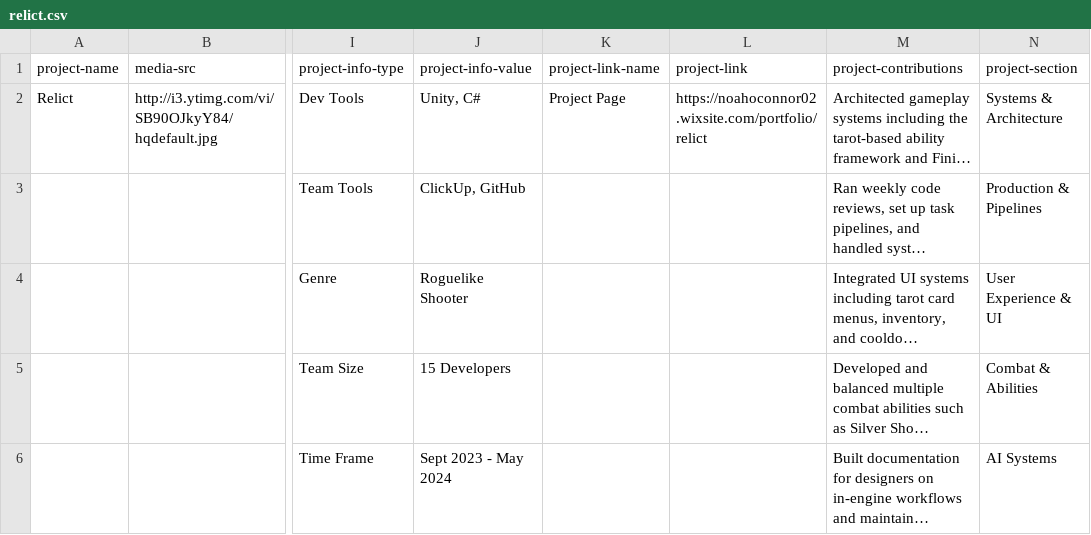
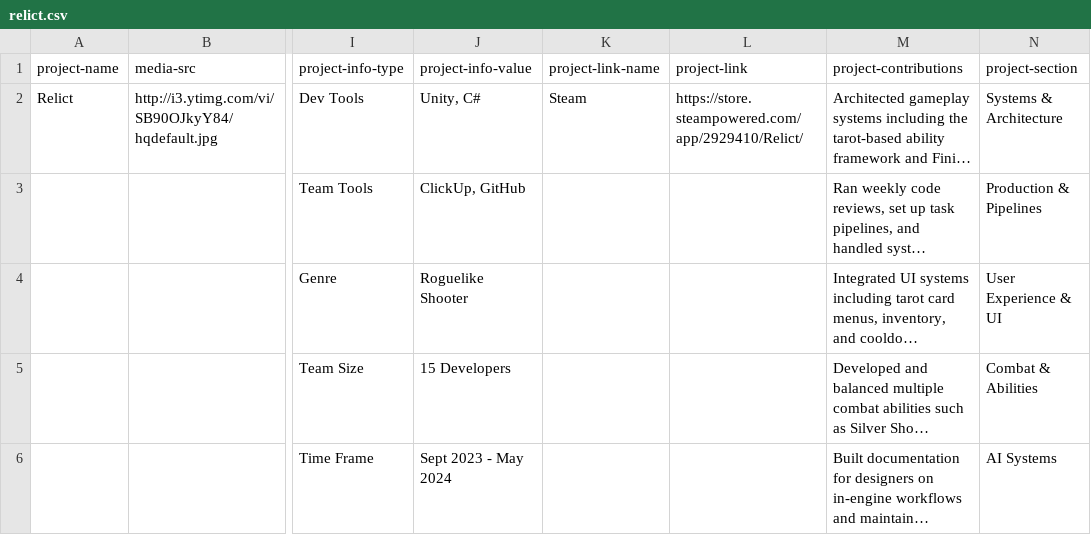
Before and after one commit to Noah-OConnor/noah-oconnor.github.io, a CSV file: data/relict.csv, drawn as a sheet; only a part is shown, gaps mark what is left out; long unchanged cells end in …; the diff names each change by its address in the sheet, - before the commit and + after, or states it on an @@ line.

Commit message:
Updated Links

```diff
--- a/data/relict.csv
+++ b/data/relict.csv
-K2: Project Page
+K2: Steam
-L2: https://noahoconnor02.wixsite.com/portfolio/relict
+L2: https://store.steampowered.com/app/2929410/Relict/
```
